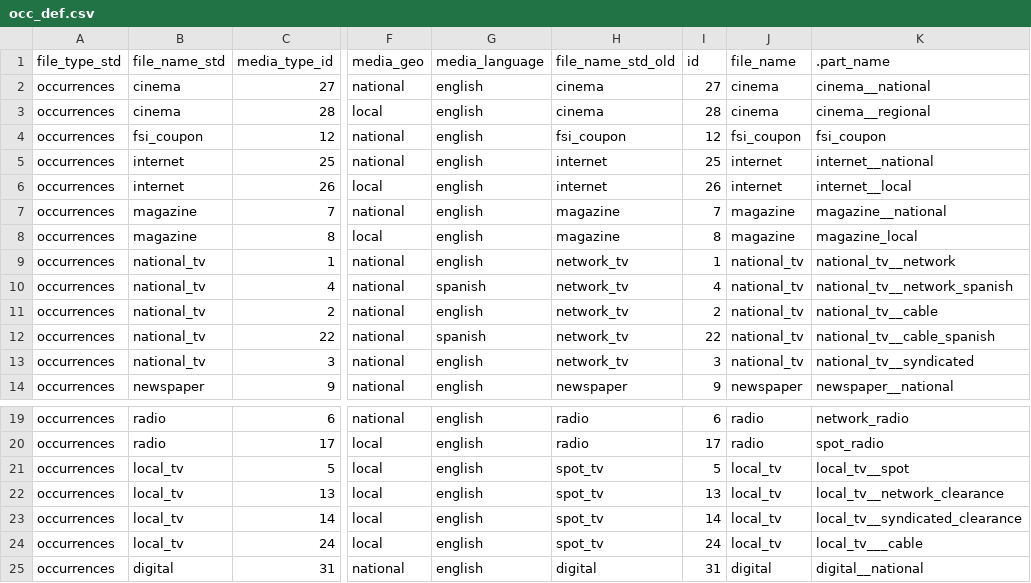
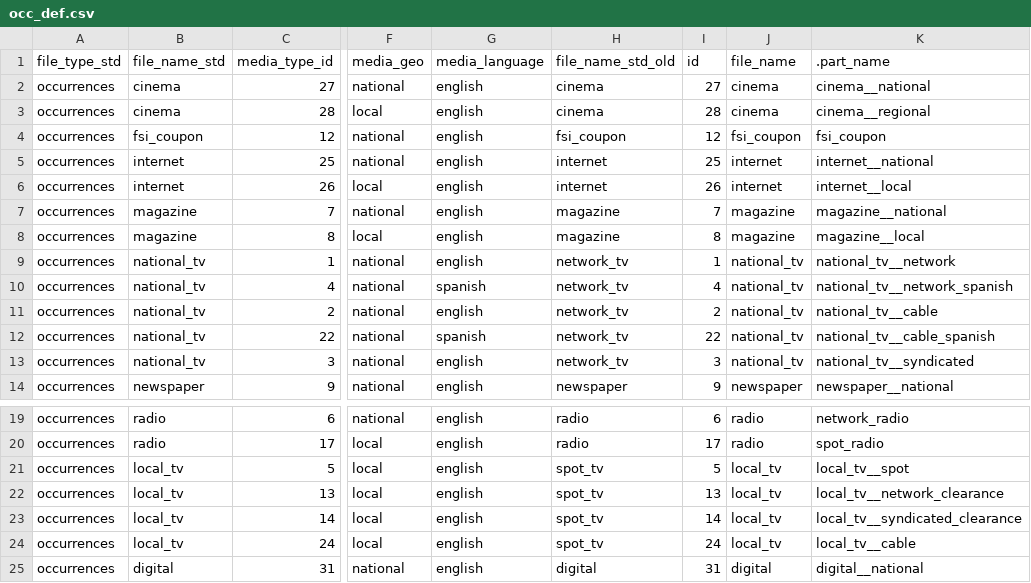
Before and after one commit to f-dallolio/adtabler, a CSV file: data-raw/occ_def.csv, drawn as a sheet; only a part is shown, gaps mark what is left out; the diff names each change by its address in the sheet, - before the commit and + after, or states it on an @@ line.

```diff
--- a/data-raw/occ_def.csv
+++ b/data-raw/occ_def.csv
-K8 (.part_name): magazine_local
+K8 (.part_name): magazine__local
-K24 (.part_name): local_tv___cable
+K24 (.part_name): local_tv__cable
```
Also changed, not shown: 4 other files.
